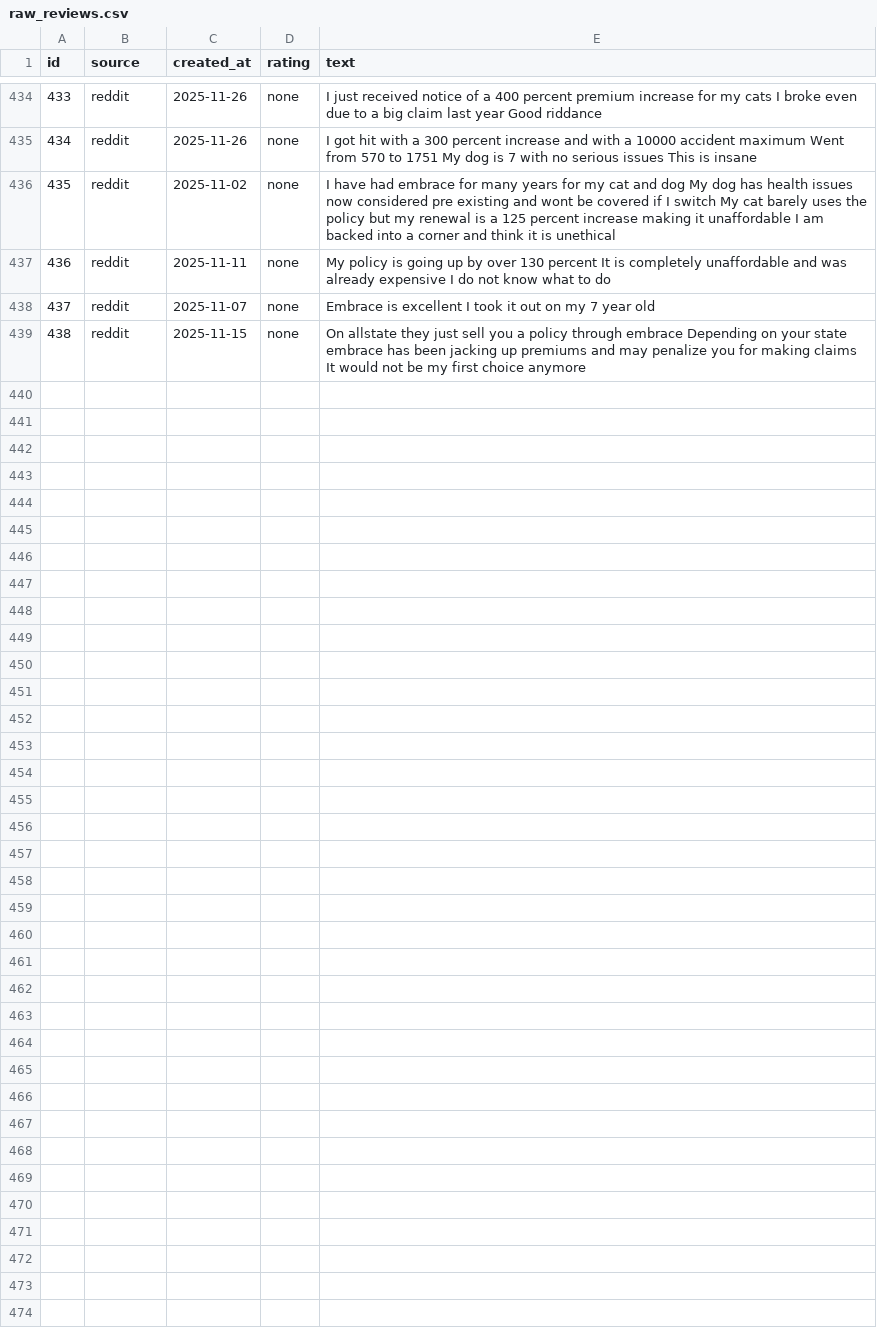
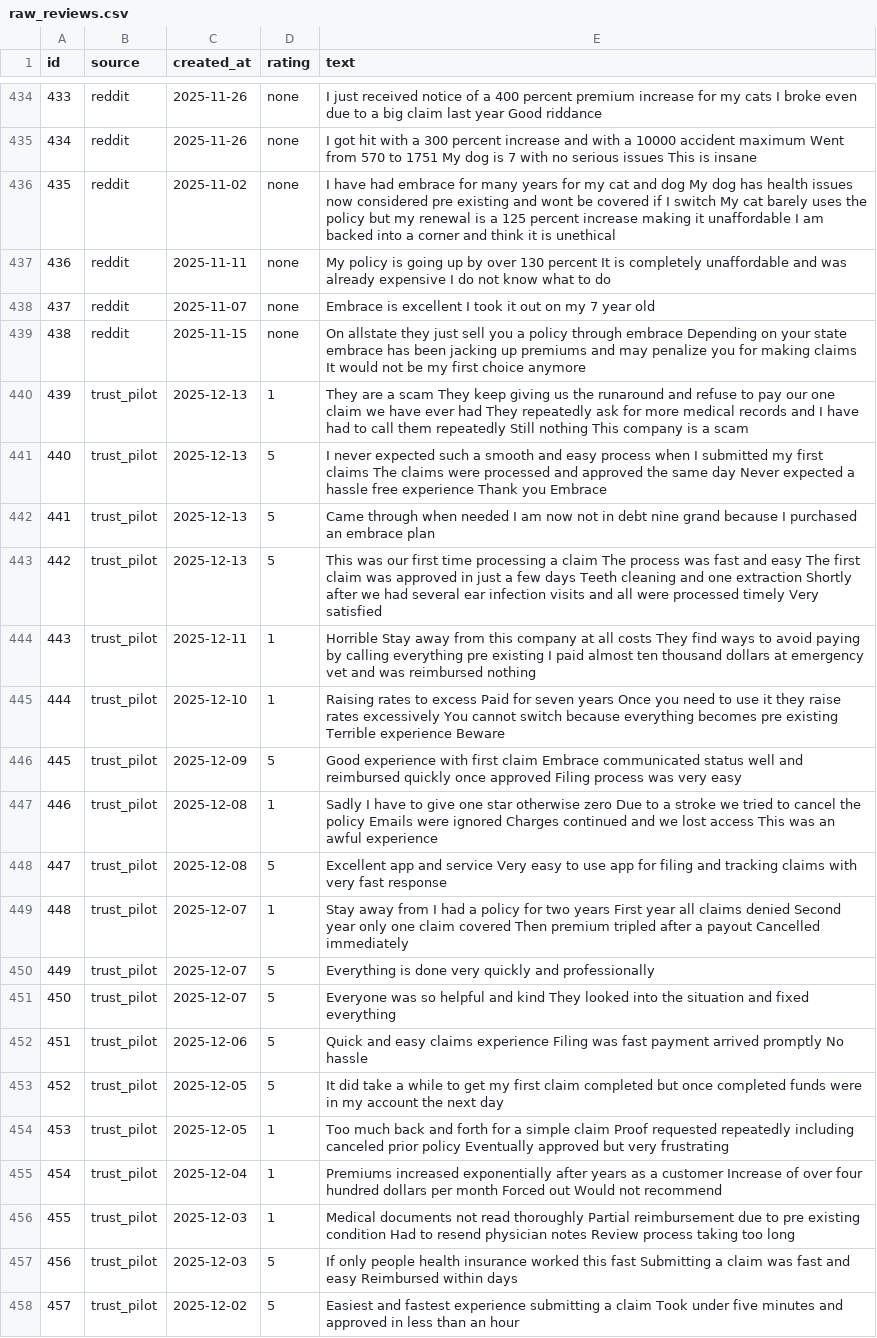
Before and after one commit to sydaking/brand-pulse-monitor, a CSV file: data/raw_reviews.csv, drawn as a sheet; only a part is shown, gaps mark what is left out; the diff covers the shown part only; the diff names each change by its address in the sheet, - before the commit and + after, or states it on an @@ line.

Commit message:
Update raw reviews dataset with new Trustpilot and Google Play reviews; revise topic labels and summaries for improved accuracy and sentiment representation. Updated graph colors

```diff
--- a/data/raw_reviews.csv
+++ b/data/raw_reviews.csv
+row 440: 439 | trust_pilot | 2025-12-13 | 1 | They are a scam They keep giving us the runaround and refuse to pay our one claim we have ever had They repeatedly ask for more medical records and I have had to call them repeatedly Still nothing This company is a scam
+row 441: 440 | trust_pilot | 2025-12-13 | 5 | I never expected such a smooth and easy process when I submitted my first claims The claims were processed and approved the same day Never expected a hassle free experience Thank you Embrace
+row 442: 441 | trust_pilot | 2025-12-13 | 5 | Came through when needed I am now not in debt nine grand because I purchased an embrace plan
+row 443: 442 | trust_pilot | 2025-12-13 | 5 | This was our first time processing a claim The process was fast and easy The first claim was approved in just a few days Teeth cleaning and one extraction Shortly after we had several ear infection visits and all were processed timely Very satisfied
+row 444: 443 | trust_pilot | 2025-12-11 | 1 | Horrible Stay away from this company at all costs They find ways to avoid paying by calling everything pre existing I paid almost ten thousand dollars at emergency vet and was reimbursed nothing
+row 445: 444 | trust_pilot | 2025-12-10 | 1 | Raising rates to excess Paid for seven years Once you need to use it they raise rates excessively You cannot switch because everything becomes pre existing Terrible experience Beware
+row 446: 445 | trust_pilot | 2025-12-09 | 5 | Good experience with first claim Embrace communicated status well and reimbursed quickly once approved Filing process was very easy
+row 447: 446 | trust_pilot | 2025-12-08 | 1 | Sadly I have to give one star otherwise zero Due to a stroke we tried to cancel the policy Emails were ignored Charges continued and we lost access This was an awful experience
+row 448: 447 | trust_pilot | 2025-12-08 | 5 | Excellent app and service Very easy to use app for filing and tracking claims with very fast response
+row 449: 448 | trust_pilot | 2025-12-07 | 1 | Stay away from I had a policy for two years First year all claims denied Second year only one claim covered Then premium tripled after a payout Cancelled immediately
+row 450: 449 | trust_pilot | 2025-12-07 | 5 | Everything is done very quickly and professionally
+row 451: 450 | trust_pilot | 2025-12-07 | 5 | Everyone was so helpful and kind They looked into the situation and fixed everything
+row 452: 451 | trust_pilot | 2025-12-06 | 5 | Quick and easy claims experience Filing was fast payment arrived promptly No hassle
+row 453: 452 | trust_pilot | 2025-12-05 | 5 | It did take a while to get my first claim completed but once completed funds were in my account the next day
+row 454: 453 | trust_pilot | 2025-12-05 | 1 | Too much back and forth for a simple claim Proof requested repeatedly including canceled prior policy Eventually approved but very frustrating
+row 455: 454 | trust_pilot | 2025-12-04 | 1 | Premiums increased exponentially after years as a customer Increase of over four hundred dollars per month Forced out Would not recommend
+row 456: 455 | trust_pilot | 2025-12-03 | 1 | Medical documents not read thoroughly Partial reimbursement due to pre existing condition Had to resend physician notes Review process taking too long
+row 457: 456 | trust_pilot | 2025-12-03 | 5 | If only people health insurance worked this fast Submitting a claim was fast and easy Reimbursed within days
+row 458: 457 | trust_pilot | 2025-12-02 | 5 | Easiest and fastest experience submitting a claim Took under five minutes and approved in less than an hour
```
Also changed, not shown: 19 added rows and 1 edited cell elsewhere in this file, 4 other files.
